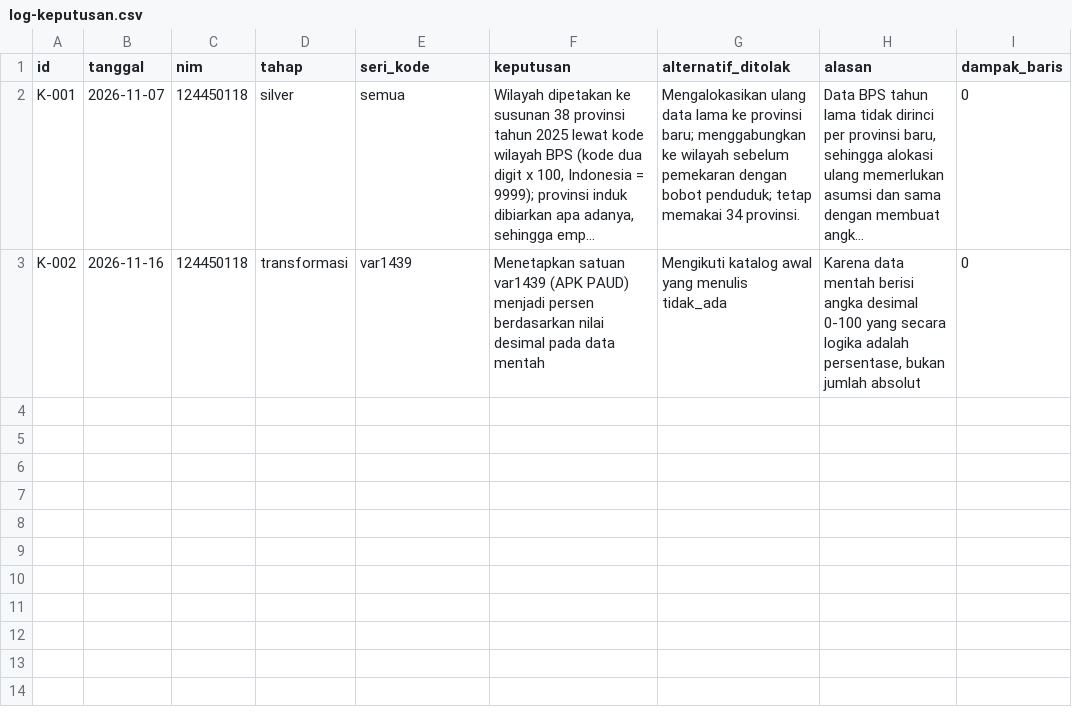
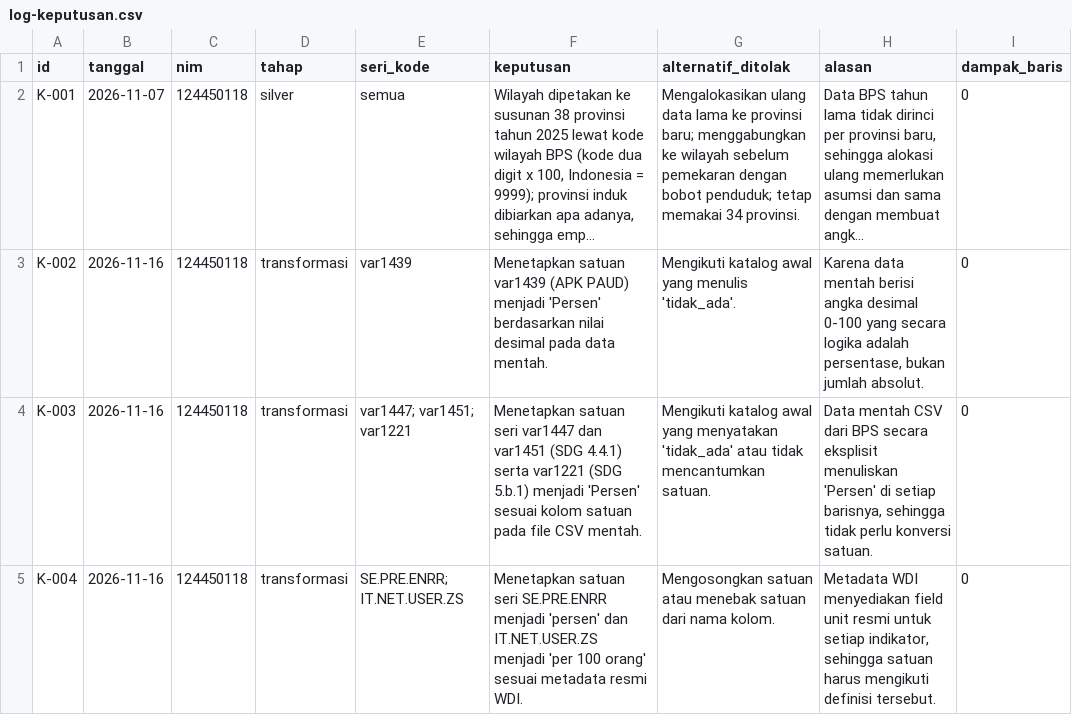
Before and after one commit to dimssrmdn01/capstone-dw-kelompok-09, a CSV file: log-keputusan.csv, drawn as a sheet; long unchanged cells end in …; the diff names each change by its address in the sheet, - before the commit and + after, or states it on an @@ line.

Commit message:
Memperbarui log keputusan K-001 hingga K-004 (satuan dan kode SDG)

```diff
--- a/log-keputusan.csv
+++ b/log-keputusan.csv
-F3 (keputusan): …PAUD) menjadi persen berdasarkan nilai desimal pada data mentah
+F3 (keputusan): …PAUD) menjadi 'Persen' berdasarkan nilai desimal pada data mentah.
-G3 (alternatif_ditolak): …yang menulis tidak_ada
+G3 (alternatif_ditolak): …yang menulis 'tidak_ada'.
-H3 (alasan): …bukan jumlah absolut
+H3 (alasan): …bukan jumlah absolut.
+row 4: K-003 | 2026-11-16 | 124450118 | transformasi | var1447; var1451; var1221 | Menetapkan satuan seri var1447 dan var1451 (SDG 4.4.1) serta var1221 (SDG 5.b.1) menjadi 'Persen' sesuai kolom satuan pada file CSV mentah. | Mengikuti katalog awal yang menyatakan 'tidak_ada' atau tidak mencantumkan satuan. | Data mentah CSV dari BPS secara eksplisit menuliskan 'Persen' di setiap barisnya, sehingga tidak perlu konversi satuan. | 0
+row 5: K-004 | 2026-11-16 | 124450118 | transformasi | SE.PRE.ENRR; IT.NET.USER.ZS | Menetapkan satuan seri SE.PRE.ENRR menjadi 'persen' dan IT.NET.USER.ZS menjadi 'per 100 orang' sesuai metadata resmi WDI. | Mengosongkan satuan atau menebak satuan dari nama kolom. | Metadata WDI menyediakan field unit resmi untuk setiap indikator, sehingga satuan harus mengikuti definisi tersebut. | 0
```
